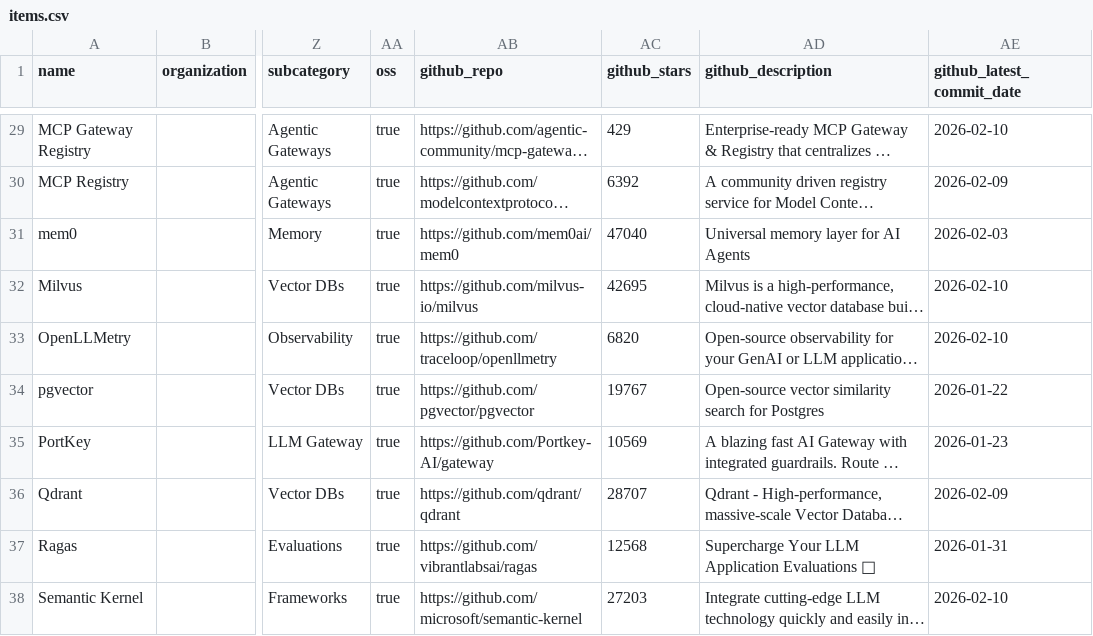
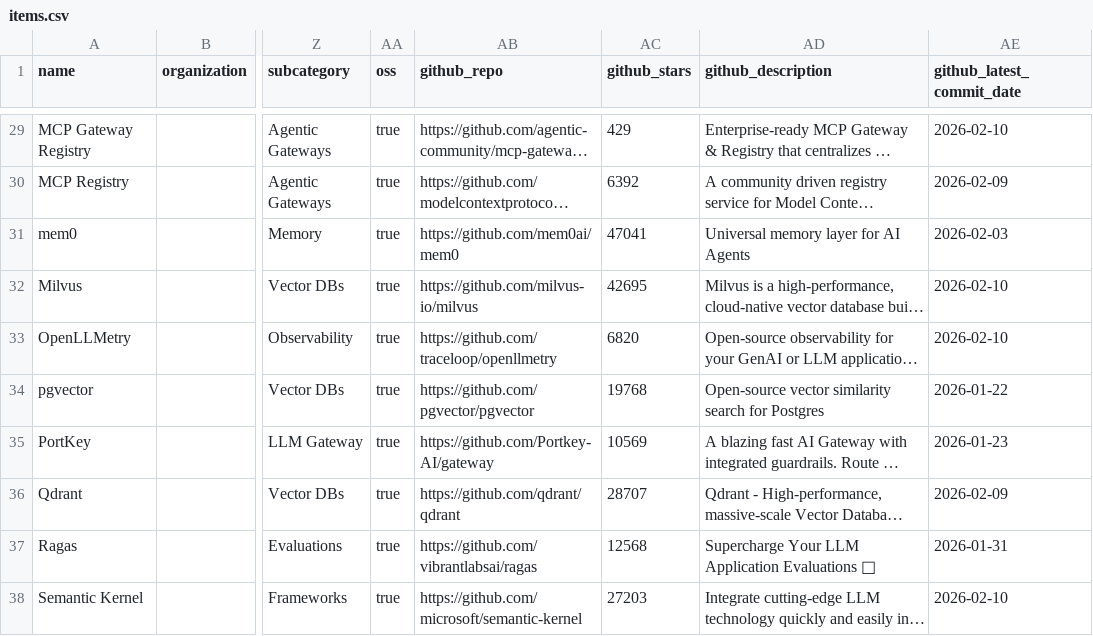
Before and after one commit to omrishiv/test-landscape, a CSV file: docs/items.csv, drawn as a sheet; only a part is shown, gaps mark what is left out; long unchanged cells end in …; the diff covers the shown part only; the diff names each change by its address in the sheet, - before the commit and + after, or states it on an @@ line.

```diff
--- a/docs/items.csv
+++ b/docs/items.csv
-AC31 (github_stars): 47040
+AC31 (github_stars): 47041
-AC34 (github_stars): 19767
+AC34 (github_stars): 19768
```
Also changed, not shown: 1 added row and 13 edited cells elsewhere in this file, 29 other files.
